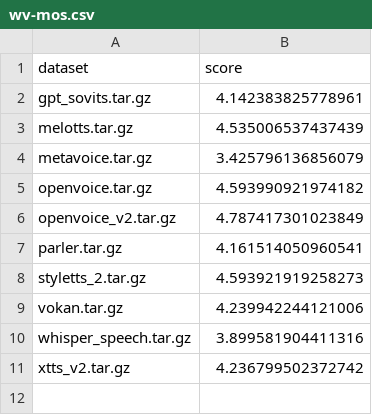
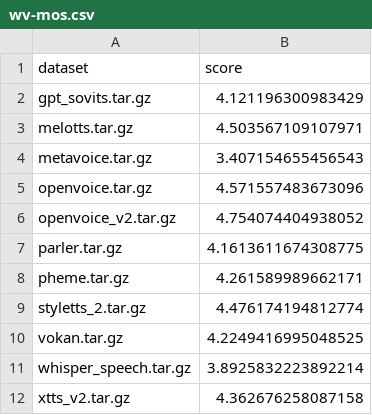
Before and after one commit to MiniXC/ttsdb, a CSV file: examples/tts_arena/wv-mos.csv, drawn as a sheet.

```diff
--- a/examples/tts_arena/wv-mos.csv
+++ b/examples/tts_arena/wv-mos.csv
@@ -1,11 +1,12 @@
 dataset,score
-gpt_sovits.tar.gz,4.142383825778961
-melotts.tar.gz,4.535006537437439
-metavoice.tar.gz,3.425796136856079
-openvoice.tar.gz,4.593990921974182
-openvoice_v2.tar.gz,4.787417301023849
-parler.tar.gz,4.161514050960541
-styletts_2.tar.gz,4.593921919258273
-vokan.tar.gz,4.239942244121006
-whisper_speech.tar.gz,3.899581904411316
-xtts_v2.tar.gz,4.236799502372742
+gpt_sovits.tar.gz,4.121196300983429
+melotts.tar.gz,4.503567109107971
+metavoice.tar.gz,3.407154655456543
+openvoice.tar.gz,4.571557483673096
+openvoice_v2.tar.gz,4.754074404938052
+parler.tar.gz,4.1613611674308775
+pheme.tar.gz,4.261589989662171
+styletts_2.tar.gz,4.476174194812774
+vokan.tar.gz,4.2249416995048525
+whisper_speech.tar.gz,3.8925832223892214
+xtts_v2.tar.gz,4.362676258087158
```
Also changed, not shown: examples/tts_arena/correlations.csv, examples/tts_arena/gt_mos.csv, 5 other files.
